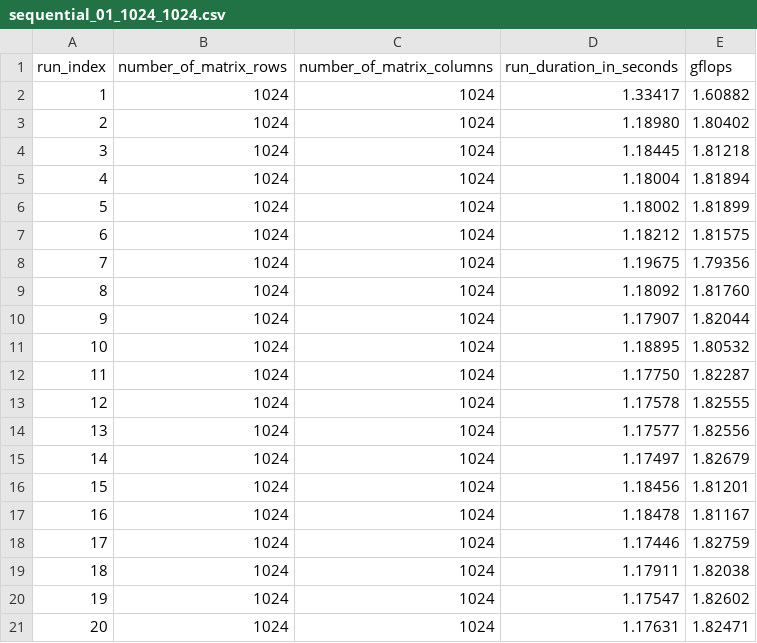
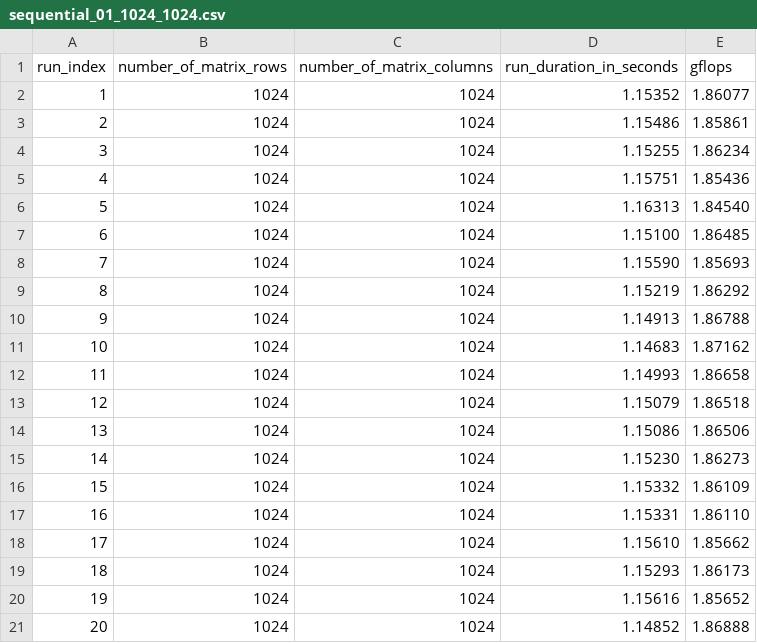
Before and after one commit to PavleSarenac/master-of-science-studies, a CSV file: courses/development-and-application-of-computer-hardware-accelerators/homework/01_control_flow_multicore_execution_model/benchmarking_results/sequential/sequential_01/sequential_01_1024_1024.csv, drawn as a sheet.

```diff
--- a/courses/development-and-application-of-computer-hardware-accelerators/homework/01_control_flow_multicore_execution_model/benchmarking_results/sequential/sequential_01/sequential_01_1024_1024.csv
+++ b/courses/development-and-application-of-computer-hardware-accelerators/homework/01_control_flow_multicore_execution_model/benchmarking_results/sequential/sequential_01/sequential_01_1024_1024.csv
@@ -1,21 +1,21 @@
 run_index,number_of_matrix_rows,number_of_matrix_columns,run_duration_in_seconds,gflops
-1,1024,1024,1.33417,1.60882
-2,1024,1024,1.18980,1.80402
-3,1024,1024,1.18445,1.81218
-4,1024,1024,1.18004,1.81894
-5,1024,1024,1.18002,1.81899
-6,1024,1024,1.18212,1.81575
-7,1024,1024,1.19675,1.79356
-8,1024,1024,1.18092,1.81760
-9,1024,1024,1.17907,1.82044
-10,1024,1024,1.18895,1.80532
-11,1024,1024,1.17750,1.82287
-12,1024,1024,1.17578,1.82555
-13,1024,1024,1.17577,1.82556
-14,1024,1024,1.17497,1.82679
-15,1024,1024,1.18456,1.81201
-16,1024,1024,1.18478,1.81167
-17,1024,1024,1.17446,1.82759
-18,1024,1024,1.17911,1.82038
-19,1024,1024,1.17547,1.82602
-20,1024,1024,1.17631,1.82471
+1,1024,1024,1.15352,1.86077
+2,1024,1024,1.15486,1.85861
+3,1024,1024,1.15255,1.86234
+4,1024,1024,1.15751,1.85436
+5,1024,1024,1.16313,1.84540
+6,1024,1024,1.15100,1.86485
+7,1024,1024,1.15590,1.85693
+8,1024,1024,1.15219,1.86292
+9,1024,1024,1.14913,1.86788
+10,1024,1024,1.14683,1.87162
+11,1024,1024,1.14993,1.86658
+12,1024,1024,1.15079,1.86518
+13,1024,1024,1.15086,1.86506
+14,1024,1024,1.15230,1.86273
+15,1024,1024,1.15332,1.86109
+16,1024,1024,1.15331,1.86110
+17,1024,1024,1.15610,1.85662
+18,1024,1024,1.15293,1.86173
+19,1024,1024,1.15616,1.85652
+20,1024,1024,1.14852,1.86888
```
Also changed, not shown: courses/development-and-application-of-computer-hardware-accelerators/homework/01_control_flow_multicore_execution_model/benchmarking_results/sequential/sequential_03/sequential_03_512_512.csv, 5 other files.
